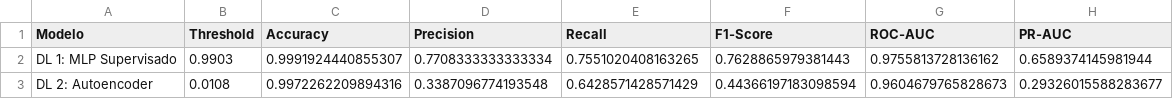
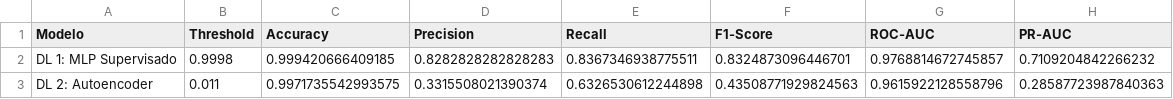
Before and after one commit to andrescastromamani/fraudulent_credit_card_transactions, a CSV file: credit_card_fraud/reports/model_results.csv, drawn as a sheet.

Commit message:
feat(mlflow): train MLP and Autoencoder models with metrics logging

```diff
--- a/credit_card_fraud/reports/model_results.csv
+++ b/credit_card_fraud/reports/model_results.csv
@@ -1,3 +1,3 @@
 Modelo,Threshold,Accuracy,Precision,Recall,F1-Score,ROC-AUC,PR-AUC
-DL 1: MLP Supervisado,0.9903,0.9991924440855307,0.7708333333333334,0.7551020408163265,0.7628865979381443,0.9755813728136162,0.6589374145981944
-DL 2: Autoencoder,0.0108,0.9972262209894316,0.3387096774193548,0.6428571428571429,0.44366197183098594,0.9604679765828673,0.29326015588283677
+DL 1: MLP Supervisado,0.9998,0.999420666409185,0.8282828282828283,0.8367346938775511,0.8324873096446701,0.9768814672745857,0.7109204842266232
+DL 2: Autoencoder,0.011,0.9971735542993575,0.3315508021390374,0.6326530612244898,0.43508771929824563,0.9615922128558796,0.28587723987840363
```
Also changed, not shown: 16 other files.
